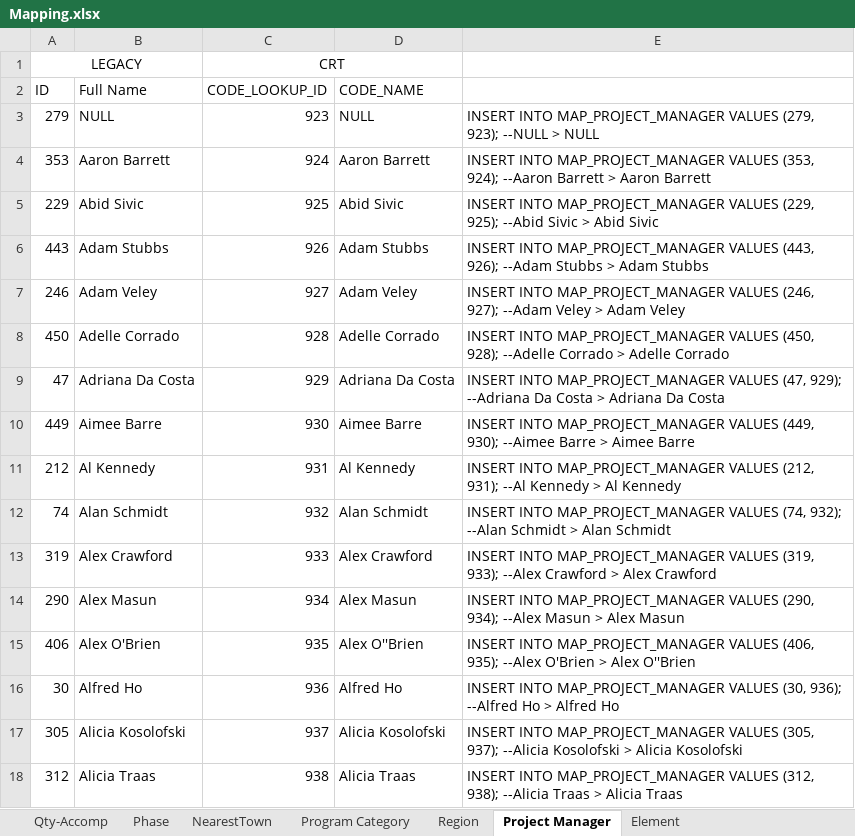
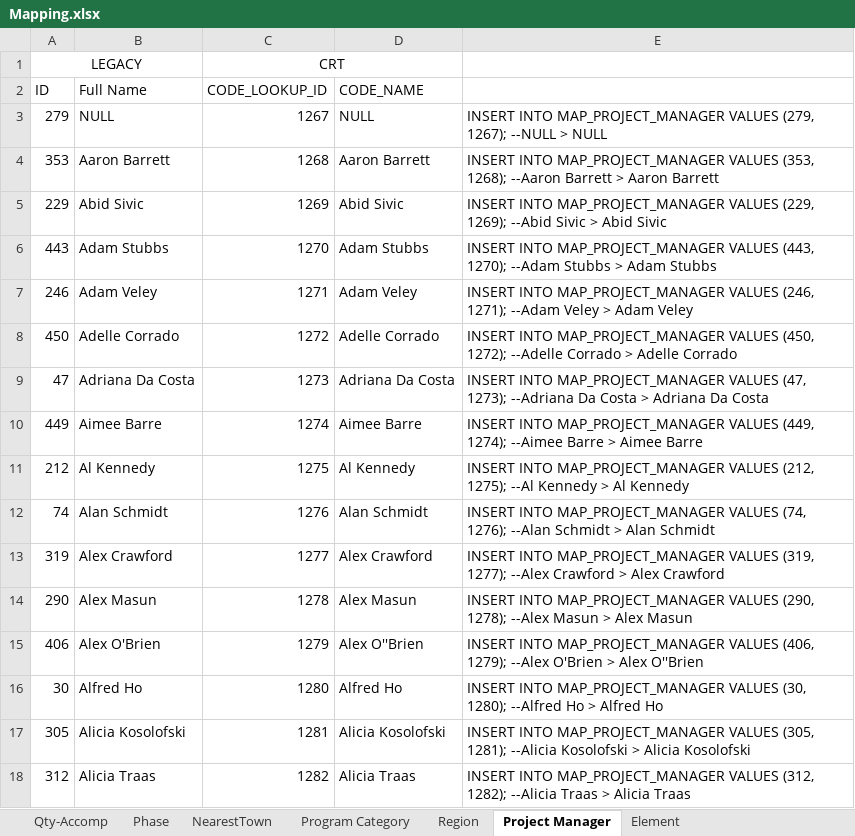
Before and after one commit to ychung-mot/crt, an Excel workbook: database/DataMigration/Mapping.xlsx, sheet Project Manager, drawn as a sheet; only a part is shown; values as stored, in another font and other column widths than the file's, no borders; the diff covers the shown part only; the diff names each change by its address in the sheet, - before the commit and + after, or states it on an @@ line.

```diff
--- a/database/DataMigration/Mapping.xlsx (sheet Project Manager)
+++ b/database/DataMigration/Mapping.xlsx (sheet Project Manager)
-C3 (CODE_LOOKUP_ID): 923
+C3 (CODE_LOOKUP_ID): 1267
-E3: …VALUES (279, 923); --NULL >…
+E3: …VALUES (279, 1267); --NULL >…
-C4 (CODE_LOOKUP_ID): 924
+C4 (CODE_LOOKUP_ID): 1268
-E4: …VALUES (353, 924); --Aaron Barrett…
+E4: …VALUES (353, 1268); --Aaron Barrett…
-C5 (CODE_LOOKUP_ID): 925
+C5 (CODE_LOOKUP_ID): 1269
-E5: …VALUES (229, 925); --Abid Sivic…
+E5: …VALUES (229, 1269); --Abid Sivic…
-C6 (CODE_LOOKUP_ID): 926
+C6 (CODE_LOOKUP_ID): 1270
-E6: …VALUES (443, 926); --Adam Stubbs…
+E6: …VALUES (443, 1270); --Adam Stubbs…
-C7 (CODE_LOOKUP_ID): 927
+C7 (CODE_LOOKUP_ID): 1271
-E7: …VALUES (246, 927); --Adam Veley…
+E7: …VALUES (246, 1271); --Adam Veley…
-C8 (CODE_LOOKUP_ID): 928
+C8 (CODE_LOOKUP_ID): 1272
-E8: …VALUES (450, 928); --Adelle Corrado…
+E8: …VALUES (450, 1272); --Adelle Corrado…
-C9 (CODE_LOOKUP_ID): 929
+C9 (CODE_LOOKUP_ID): 1273
-E9: …VALUES (47, 929); --Adriana Da…
+E9: …VALUES (47, 1273); --Adriana Da…
-C10 (CODE_LOOKUP_ID): 930
+C10 (CODE_LOOKUP_ID): 1274
-E10: …VALUES (449, 930); --Aimee Barre…
+E10: …VALUES (449, 1274); --Aimee Barre…
-C11 (CODE_LOOKUP_ID): 931
+C11 (CODE_LOOKUP_ID): 1275
-E11: …VALUES (212, 931); --Al Kennedy…
+E11: …VALUES (212, 1275); --Al Kennedy…
-C12 (CODE_LOOKUP_ID): 932
+C12 (CODE_LOOKUP_ID): 1276
-E12: …VALUES (74, 932); --Alan Schmidt…
+E12: …VALUES (74, 1276); --Alan Schmidt…
-C13 (CODE_LOOKUP_ID): 933
+C13 (CODE_LOOKUP_ID): 1277
-E13: …VALUES (319, 933); --Alex Crawford…
+E13: …VALUES (319, 1277); --Alex Crawford…
-C14 (CODE_LOOKUP_ID): 934
+C14 (CODE_LOOKUP_ID): 1278
-E14: …VALUES (290, 934); --Alex Masun…
+E14: …VALUES (290, 1278); --Alex Masun…
-C15 (CODE_LOOKUP_ID): 935
+C15 (CODE_LOOKUP_ID): 1279
-E15: …VALUES (406, 935); --Alex O'Brien…
+E15: …VALUES (406, 1279); --Alex O'Brien…
-C16 (CODE_LOOKUP_ID): 936
+C16 (CODE_LOOKUP_ID): 1280
-E16: …VALUES (30, 936); --Alfred Ho…
+E16: …VALUES (30, 1280); --Alfred Ho…
-C17 (CODE_LOOKUP_ID): 937
+C17 (CODE_LOOKUP_ID): 1281
-E17: …VALUES (305, 937); --Alicia Kosolofski…
+E17: …VALUES (305, 1281); --Alicia Kosolofski…
-C18 (CODE_LOOKUP_ID): 938
+C18 (CODE_LOOKUP_ID): 1282
-E18: …VALUES (312, 938); --Alicia Traas…
+E18: …VALUES (312, 1282); --Alicia Traas…
```
Also changed, not shown: 820 edited cells elsewhere in this sheet, sheet NearestTown, sheet Element, sheet Qty-Accomp, sheet Phase, sheet Program Category, 12 other files.
